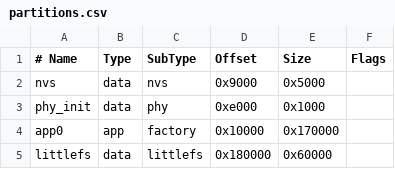
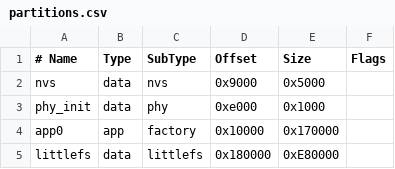
Before and after one commit to averagewagon/microsite, a CSV file: micro/partitions.csv, drawn as a sheet.

```diff
--- a/micro/partitions.csv
+++ b/micro/partitions.csv
@@ -4,2 +4,2 @@ phy_init, data, phy,     0xe000,   0x1000,
 app0,     app,  factory, 0x10000,  0x170000,
-littlefs, data, littlefs,0x180000, 0x60000
+littlefs, data, littlefs,0x180000, 0xE80000
```
Also changed, not shown: 3 other files.
